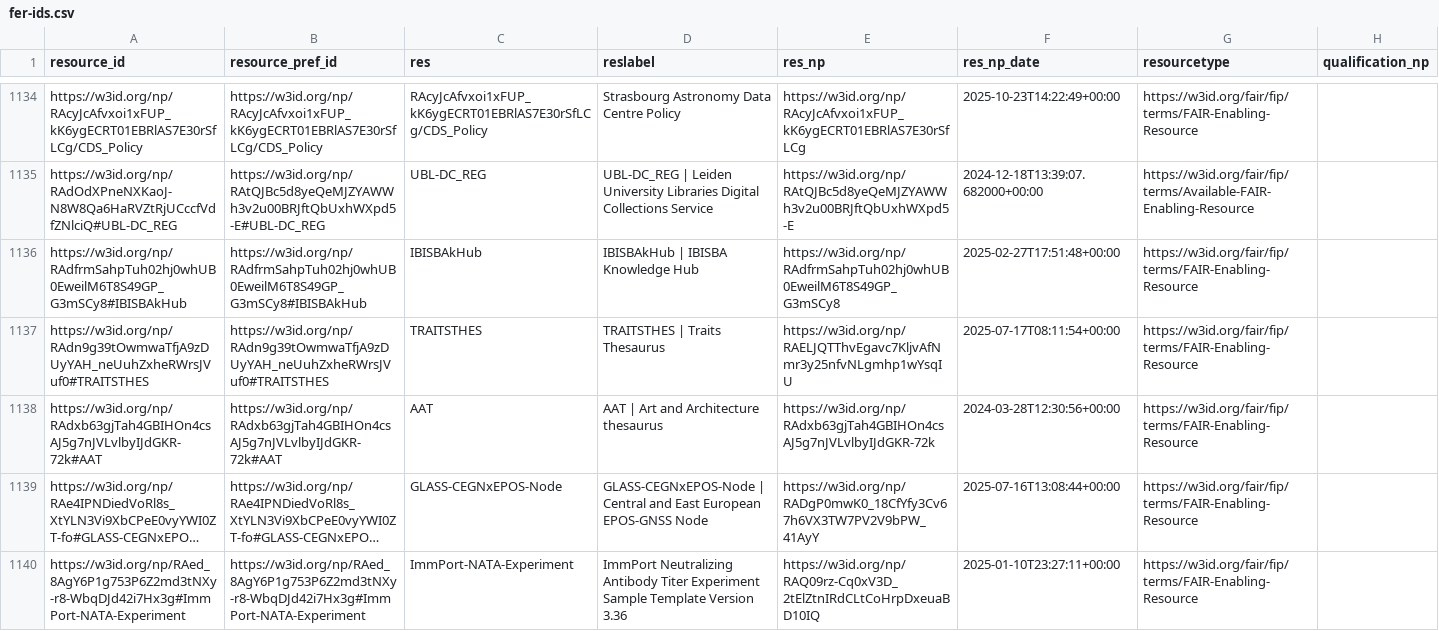
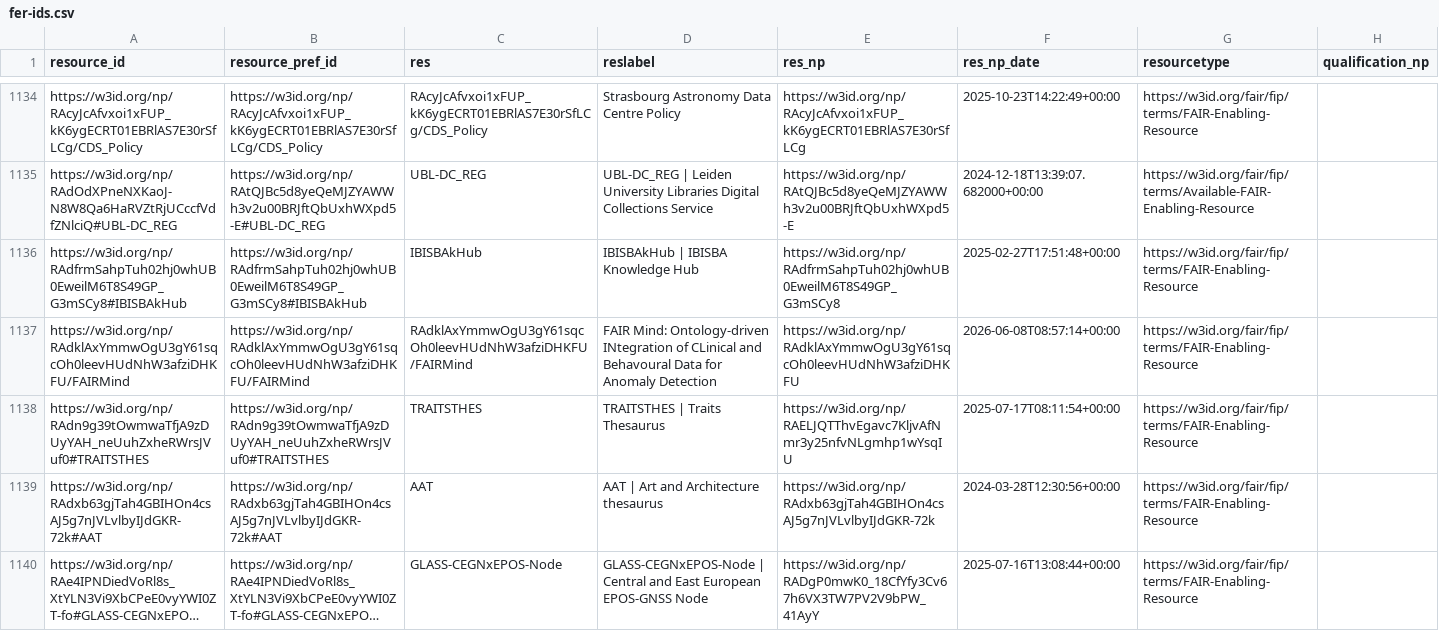
Before and after one commit to peta-pico/dsw-nanopub-api, a CSV file: tables/fer-ids.csv, drawn as a sheet; only a part is shown, gaps mark what is left out; the shorter side is filled out with more unchanged rows; long unchanged cells end in ….

Commit message:
Add tables

```diff
--- a/tables/fer-ids.csv
+++ b/tables/fer-ids.csv
@@ -1136,2 +1136,3 @@ https://w3id.org/np/RAdOdXPneNXKaoJ-N8W8Qa6HaRVZtRjUCccfVdfZNlciQ#UBL-DC_REG,htt
 https://w3id.org/np/RAdfrmSahpTuh02hj0whUB0EweilM6T8S49GP_G3mSCy8#IBISBAkHub,https://w3id.org/np/RAdfrmSahpTuh02hj0whUB0EweilM6T8S49GP_G3mSCy8#IBISBAkHub,IBISBAkHub,IBISBAkHub | IBISBA Knowledge Hub,https://w3id.org/np/RAdfrmSahpTuh02hj0whUB0EweilM6T8S49GP_G3mSCy8,2025-02-27T17:51:48+00:00,https://w3id.org/fair/fip/terms/FAIR-Enabling-Resource,
+https://w3id.org/np/RAdklAxYmmwOgU3gY61sqcOh0leevHUdNhW3afziDHKFU/FAIRMind,https://w3id.org/np/RAdklAxYmmwOgU3gY61sqcOh0leevHUdNhW3afziDHKFU/FAIRMind,RAdklAxYmmwOgU3gY61sqcOh0leevHUdNhW3afziDHKFU/FAIRMind,FAIR Mind: Ontology-driven INtegration of CLinical and Behavoural Data for Anomaly Detection,https://w3id.org/np/RAdklAxYmmwOgU3gY61sqcOh0leevHUdNhW3afziDHKFU,2026-06-08T08:57:14+00:00,https://w3id.org/fair/fip/terms/FAIR-Enabling-Resource,
 https://w3id.org/np/RAdn9g39tOwmwaTfjA9zDUyYAH_neUuhZxheRWrsJVuf0#TRAITSTHES,https://w3id.org/np/RAdn9g39tOwmwaTfjA9zDUyYAH_neUuhZxheRWrsJVuf0#TRAITSTHES,TRAITSTHES,TRAITSTHES | Traits Thesaurus,https://w3id.org/np/RAELJQTThvEgavc7KljvAfNmr3y25nfvNLgmhp1wYsqIU,2025-07-17T08:11:54+00:00,https://w3id.org/fair/fip/terms/FAIR-Enabling-Resource,
```
